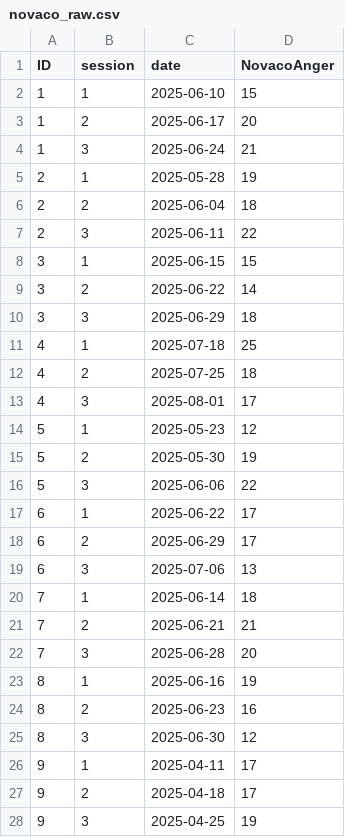
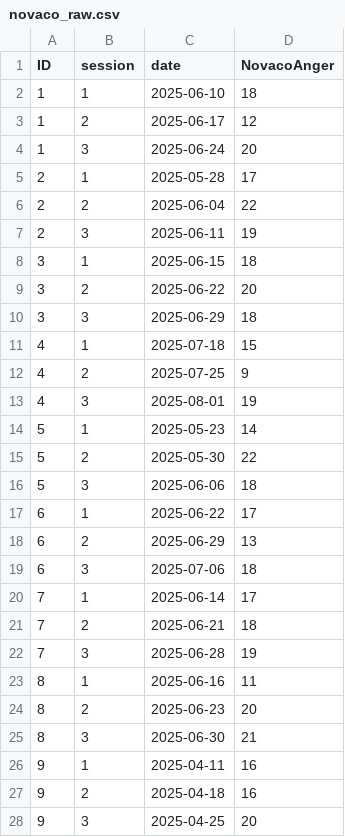
Before and after one commit to introtothesam/Heat-Stress-Study, a CSV file: data/simulated/novaco_raw.csv, drawn as a sheet; only a part is shown; the diff covers the shown part only.

```diff
--- a/data/simulated/novaco_raw.csv
+++ b/data/simulated/novaco_raw.csv
@@ -1,28 +1,28 @@
 ID,session,date,NovacoAnger
-1,1,2025-06-10,15
-1,2,2025-06-17,20
-1,3,2025-06-24,21
-2,1,2025-05-28,19
-2,2,2025-06-04,18
-2,3,2025-06-11,22
-3,1,2025-06-15,15
-3,2,2025-06-22,14
+1,1,2025-06-10,18
+1,2,2025-06-17,12
+1,3,2025-06-24,20
+2,1,2025-05-28,17
+2,2,2025-06-04,22
+2,3,2025-06-11,19
+3,1,2025-06-15,18
+3,2,2025-06-22,20
 3,3,2025-06-29,18
-4,1,2025-07-18,25
-4,2,2025-07-25,18
-4,3,2025-08-01,17
-5,1,2025-05-23,12
-5,2,2025-05-30,19
-5,3,2025-06-06,22
+4,1,2025-07-18,15
+4,2,2025-07-25,9
+4,3,2025-08-01,19
+5,1,2025-05-23,14
+5,2,2025-05-30,22
+5,3,2025-06-06,18
 6,1,2025-06-22,17
-6,2,2025-06-29,17
-6,3,2025-07-06,13
-7,1,2025-06-14,18
-7,2,2025-06-21,21
-7,3,2025-06-28,20
-8,1,2025-06-16,19
-8,2,2025-06-23,16
-8,3,2025-06-30,12
-9,1,2025-04-11,17
-9,2,2025-04-18,17
-9,3,2025-04-25,19
+6,2,2025-06-29,13
+6,3,2025-07-06,18
+7,1,2025-06-14,17
+7,2,2025-06-21,18
+7,3,2025-06-28,19
+8,1,2025-06-16,11
+8,2,2025-06-23,20
+8,3,2025-06-30,21
+9,1,2025-04-11,16
+9,2,2025-04-18,16
+9,3,2025-04-25,20
```
Also changed, not shown: 114 edited cells elsewhere in this file, data/simulated/BIS_raw.csv, data/simulated/BPAQ_raw.csv, 7 other files.
